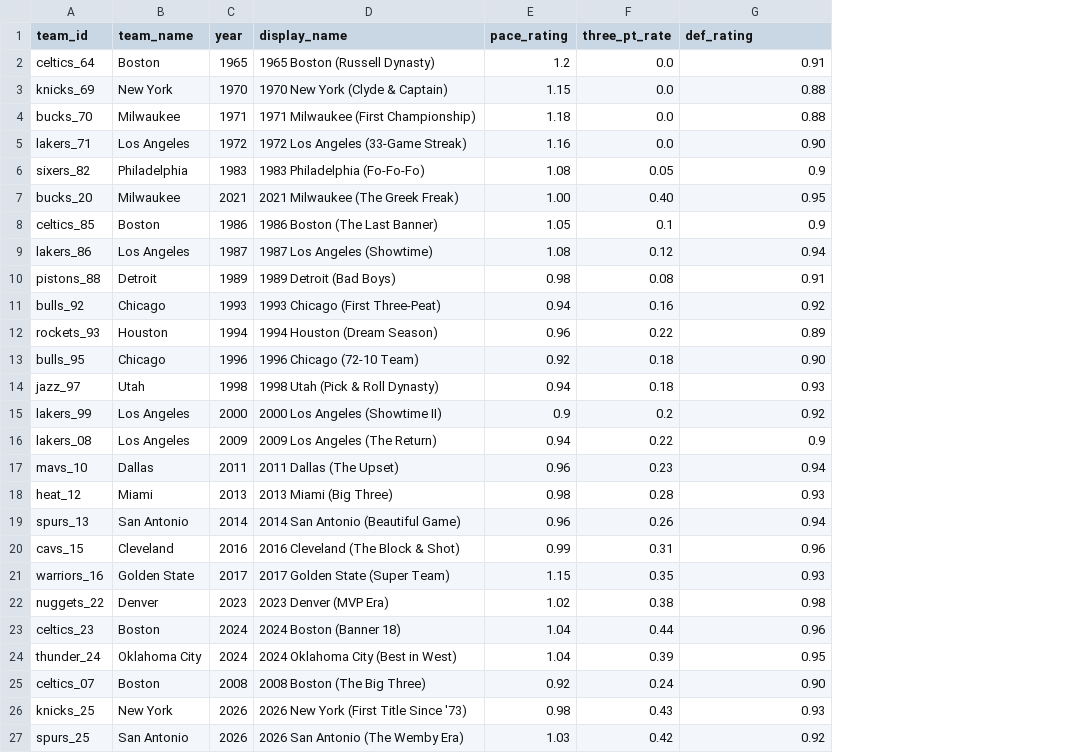
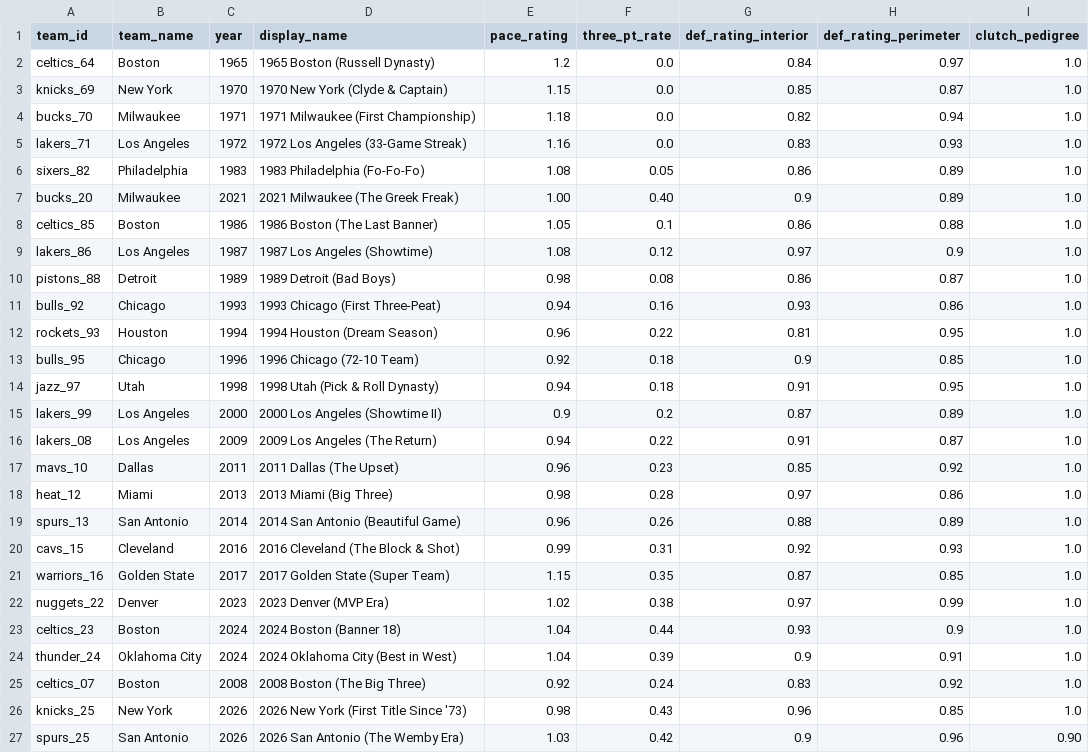
Before and after one commit to raym26/classic-nba-simulator-text-game, a CSV file: teams_free.csv, drawn as a sheet; addresses are those after the commit; the diff names each change by its address in the sheet, - before the commit and + after, or states it on an @@ line.

Commit message:
Split team defense into interior/perimeter ratings, tune player stats, add game variety
- teams_free.csv: def_rating split into def_rating_interior/def_rating_perimeter
  so a team's real defensive identity (rim protection vs. perimeter D) can
  specifically counter the offense it's suited against, instead of one flat
  number treating every shot type the same
- players.csv: corrected usage_rate for Tim Duncan, Dennis Rodman, Ron Harper;
  zeroed out Hakeem Olajuwon's three_pt_pct (real career volume was ~0 3PA)
- Season Mode: added a per-game Watch / Play it yourself / Instant Sim choice
  when your team's game comes up, instead of always CPU-vs-CPU
- Non-shooting foul rate tuned up (fouls/team were undershooting real NBA norms)
- A couple of season-long variance mechanics for replay variety

```diff
--- a/teams_free.csv
+++ b/teams_free.csv
+column G (def_rating_interior), rows 2-27: 0.84 | 0.85 | 0.82 | 0.83 | 0.86 | 0.9 | 0.86 | 0.97 | 0.86 | 0.93 | 0.81 | 0.9 | 0.91 | 0.87 | 0.91 | 0.85 | 0.97 | 0.88 | 0.92 | 0.87 | 0.97 | 0.93 | 0.9 | 0.83 | 0.96 | 0.9
+column I (clutch_pedigree), rows 2-27: 1.0 | 1.0 | 1.0 | 1.0 | 1.0 | 1.0 | 1.0 | 1.0 | 1.0 | 1.0 | 1.0 | 1.0 | 1.0 | 1.0 | 1.0 | 1.0 | 1.0 | 1.0 | 1.0 | 1.0 | 1.0 | 1.0 | 1.0 | 1.0 | 1.0 | 0.90
-H1: def_rating
+H1: def_rating_perimeter
-H2 (def_rating_perimeter): 0.91
+H2 (def_rating_perimeter): 0.97
-H3 (def_rating_perimeter): 0.88
+H3 (def_rating_perimeter): 0.87
-H4 (def_rating_perimeter): 0.88
+H4 (def_rating_perimeter): 0.94
-H5 (def_rating_perimeter): 0.90
+H5 (def_rating_perimeter): 0.93
-H6 (def_rating_perimeter): 0.9
+H6 (def_rating_perimeter): 0.89
-H7 (def_rating_perimeter): 0.95
+H7 (def_rating_perimeter): 0.89
-H8 (def_rating_perimeter): 0.9
+H8 (def_rating_perimeter): 0.88
-H9 (def_rating_perimeter): 0.94
+H9 (def_rating_perimeter): 0.9
-H10 (def_rating_perimeter): 0.91
+H10 (def_rating_perimeter): 0.87
-H11 (def_rating_perimeter): 0.92
+H11 (def_rating_perimeter): 0.86
-H12 (def_rating_perimeter): 0.89
+H12 (def_rating_perimeter): 0.95
-H13 (def_rating_perimeter): 0.90
+H13 (def_rating_perimeter): 0.85
-H14 (def_rating_perimeter): 0.93
+H14 (def_rating_perimeter): 0.95
-H15 (def_rating_perimeter): 0.92
+H15 (def_rating_perimeter): 0.89
-H16 (def_rating_perimeter): 0.9
+H16 (def_rating_perimeter): 0.87
-H17 (def_rating_perimeter): 0.94
+H17 (def_rating_perimeter): 0.92
-H18 (def_rating_perimeter): 0.93
+H18 (def_rating_perimeter): 0.86
-H19 (def_rating_perimeter): 0.94
+H19 (def_rating_perimeter): 0.89
-H20 (def_rating_perimeter): 0.96
+H20 (def_rating_perimeter): 0.93
-H21 (def_rating_perimeter): 0.93
+H21 (def_rating_perimeter): 0.85
-H22 (def_rating_perimeter): 0.98
+H22 (def_rating_perimeter): 0.99
-H23 (def_rating_perimeter): 0.96
+H23 (def_rating_perimeter): 0.9
-H24 (def_rating_perimeter): 0.95
+H24 (def_rating_perimeter): 0.91
-H25 (def_rating_perimeter): 0.90
+H25 (def_rating_perimeter): 0.92
-H26 (def_rating_perimeter): 0.93
+H26 (def_rating_perimeter): 0.85
-H27 (def_rating_perimeter): 0.92
+H27 (def_rating_perimeter): 0.96
```
Also changed, not shown: players.csv, 2 other files.
